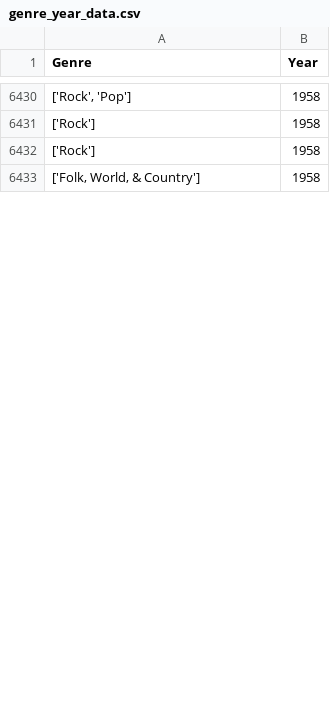
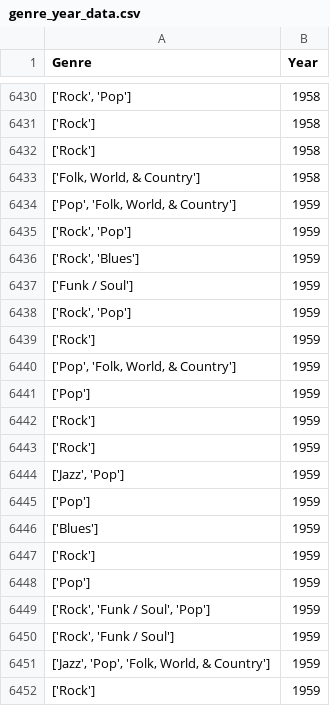
Before and after one commit to olincollege/music-genres-over-time, a CSV file: genre_year_data.csv, drawn as a sheet; only a part is shown, gaps mark what is left out; the diff covers the shown part only; the diff names each change by its address in the sheet, - before the commit and + after, or states it on an @@ line.

Commit message:
Add year 1959 data.

```diff
--- a/genre_year_data.csv
+++ b/genre_year_data.csv
+row 6434: ['Pop', 'Folk, World, & Country'] | 1959
+row 6435: ['Rock', 'Pop'] | 1959
+row 6436: ['Rock', 'Blues'] | 1959
+row 6437: ['Funk / Soul'] | 1959
+row 6438: ['Rock', 'Pop'] | 1959
+row 6439: ['Rock'] | 1959
+row 6440: ['Pop', 'Folk, World, & Country'] | 1959
+row 6441: ['Pop'] | 1959
+row 6442: ['Rock'] | 1959
+row 6443: ['Rock'] | 1959
+row 6444: ['Jazz', 'Pop'] | 1959
+row 6445: ['Pop'] | 1959
+row 6446: ['Blues'] | 1959
+row 6447: ['Rock'] | 1959
+row 6448: ['Pop'] | 1959
+row 6449: ['Rock', 'Funk / Soul', 'Pop'] | 1959
+row 6450: ['Rock', 'Funk / Soul'] | 1959
+row 6451: ['Jazz', 'Pop', 'Folk, World, & Country'] | 1959
+row 6452: ['Rock'] | 1959
```
Also changed, not shown: 81 added rows elsewhere in this file.
